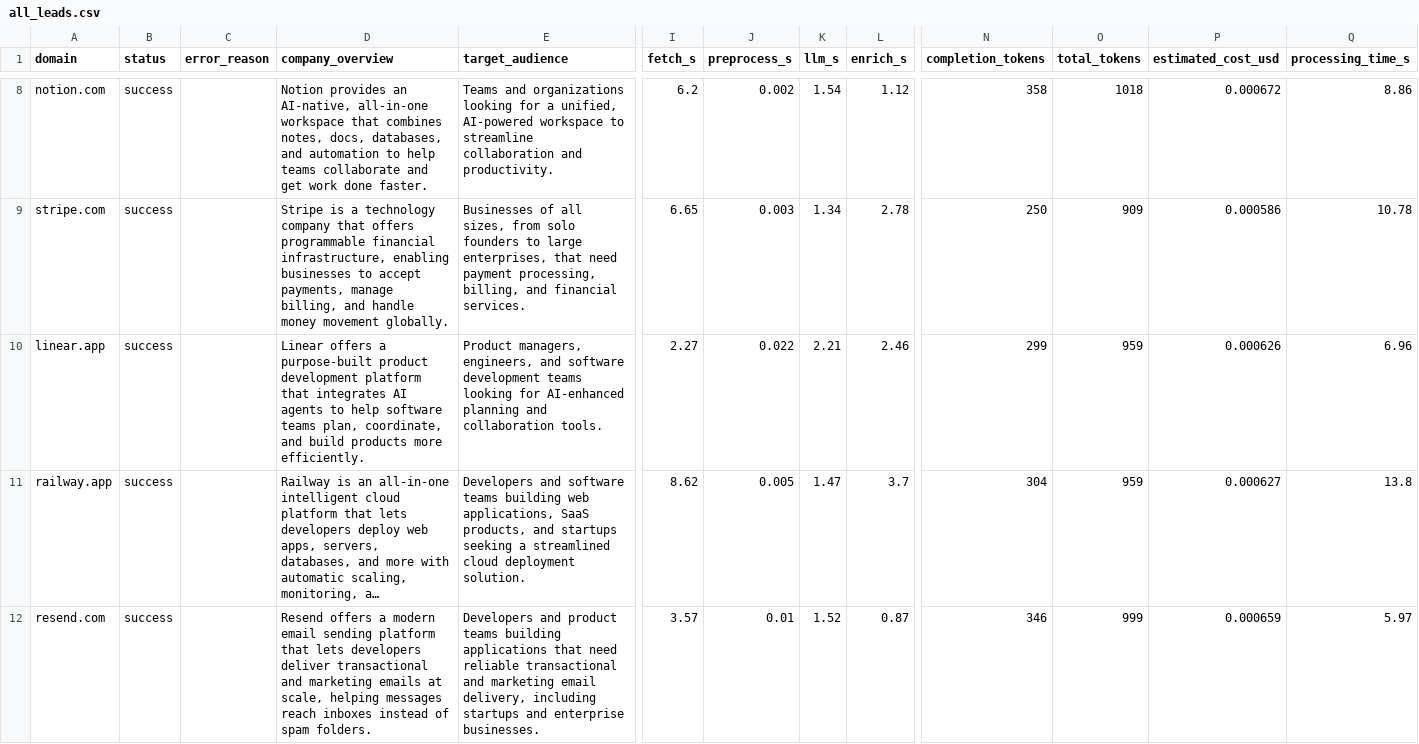
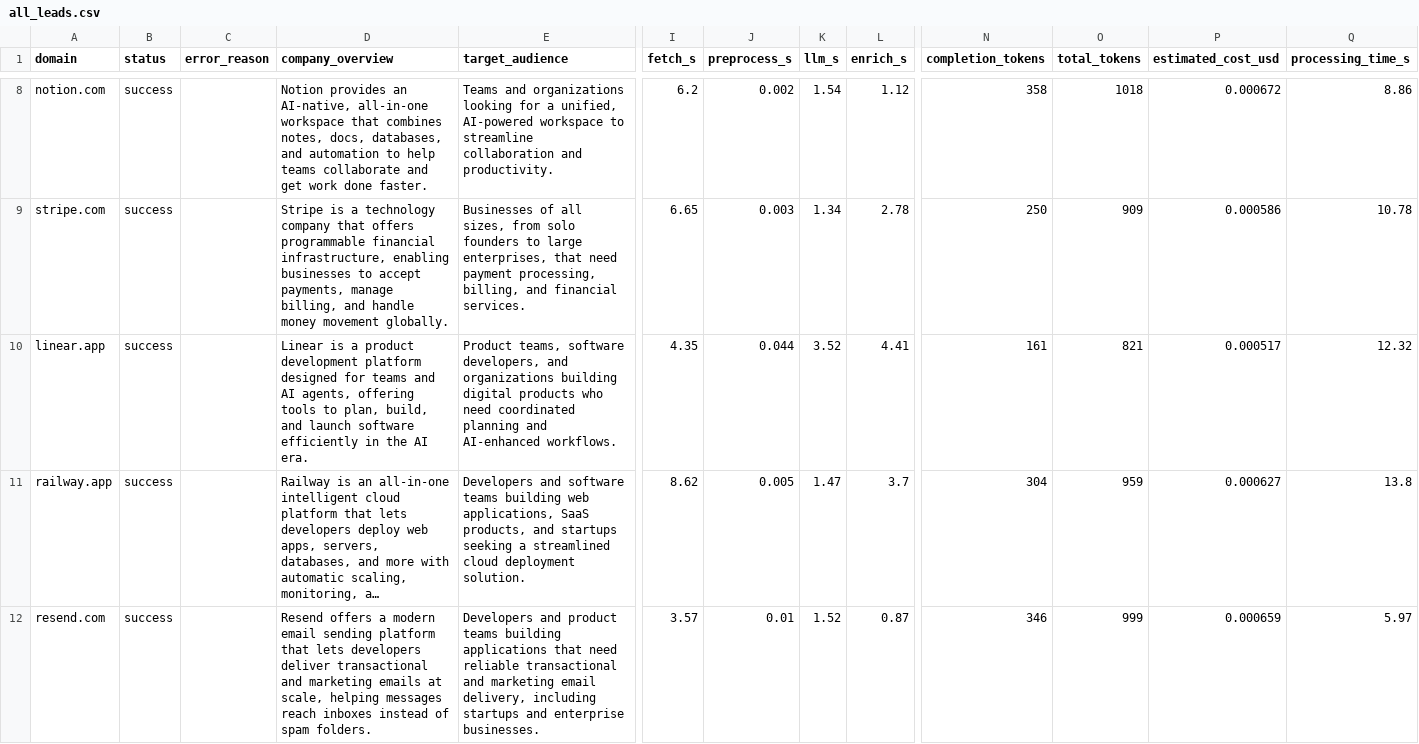
Before and after one commit to rizzler13/softwarebrio_lead, a CSV file: output/all_leads.csv, drawn as a sheet; only a part is shown, gaps mark what is left out; long unchanged cells end in …; the diff names each change by its address in the sheet, - before the commit and + after, or states it on an @@ line.

```diff
--- a/output/all_leads.csv
+++ b/output/all_leads.csv
-D10 (company_overview): Linear offers a purpose-built product development platform that integrates AI agents to help software teams plan, coordinate, and build products more efficiently.
+D10 (company_overview): Linear is a product development platform designed for teams and AI agents, offering tools to plan, build, and launch software efficiently in the AI era.
-E10 (target_audience): Product managers, engineers, and software development teams looking for AI‑enhanced planning and collaboration tools.
+E10 (target_audience): Product teams, software developers, and organizations building digital products who need coordinated planning and AI‑enhanced workflows.
-I10 (fetch_s): 2.27
+I10 (fetch_s): 4.35
-J10 (preprocess_s): 0.022
+J10 (preprocess_s): 0.044
-K10 (llm_s): 2.21
+K10 (llm_s): 3.52
-L10 (enrich_s): 2.46
+L10 (enrich_s): 4.41
-N10 (completion_tokens): 299
+N10 (completion_tokens): 161
-O10 (total_tokens): 959
+O10 (total_tokens): 821
-P10 (estimated_cost_usd): 0.000626
+P10 (estimated_cost_usd): 0.000517
-Q10 (processing_time_s): 6.96
+Q10 (processing_time_s): 12.32
```
Also changed, not shown: 4 other files.
